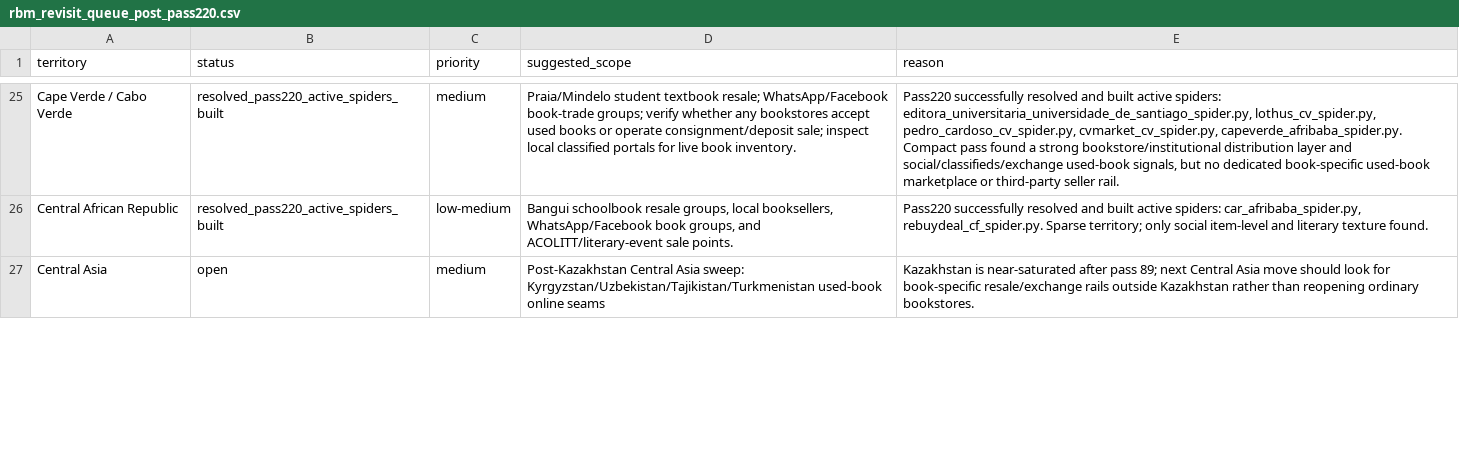
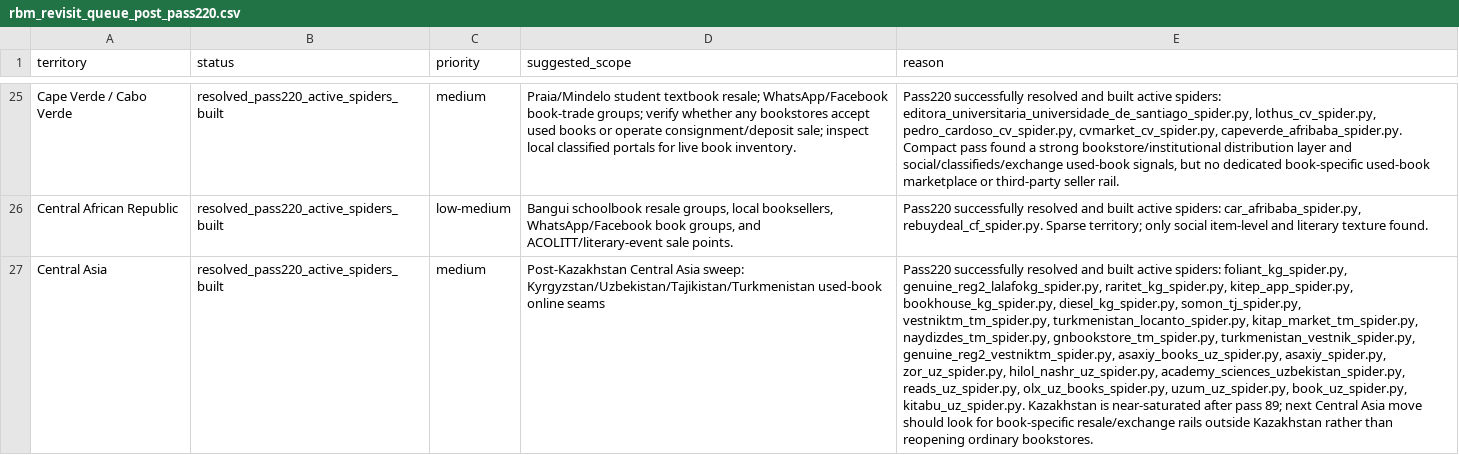
Before and after one commit to davidgn/rbm_crawlers, a CSV file: data/rbm_revisit_queue_post_pass220.csv, drawn as a sheet; only a part is shown, gaps mark what is left out; the diff covers the shown part only; the diff names each change by its address in the sheet, - before the commit and + after, or states it on an @@ line.

Commit message:
Pass220 Revisit Queue: Fully resolve Central Asia & Uzbekistan entries in CSV

```diff
--- a/data/rbm_revisit_queue_post_pass220.csv
+++ b/data/rbm_revisit_queue_post_pass220.csv
-B27 (status): open
+B27 (status): resolved_pass220_active_spiders_built
-E27 (reason): Kazakhstan is…
+E27 (reason): Pass220 successfully resolved and built active spiders: foliant_kg_spider.py, genuine_reg2_lalafokg_spider.py, raritet_kg_spider.py, kitep_app_spider.py, bookhouse_kg_spider.py, diesel_kg_spider.py, somon_tj_spider.py, vestniktm_tm_spider.py, turkmenistan_locanto_spider.py, kitap_market_tm_spider.py, naydizdes_tm_spider.py, gnbookstore_tm_spider.py, turkmenistan_vestnik_spider.py, genuine_reg2_vestniktm_spider.py, asaxiy_books_uz_spider.py, asaxiy_spider.py, zor_uz_spider.py, hilol_nashr_uz_spider.py, academy_sciences_uzbekistan_spider.py, reads_uz_spider.py, olx_uz_books_spider.py, uzum_uz_spider.py, book_uz_spider.py, kitabu_uz_spider.py. Kazakhstan is…
```
Also changed, not shown: 5 edited cells elsewhere in this file.
